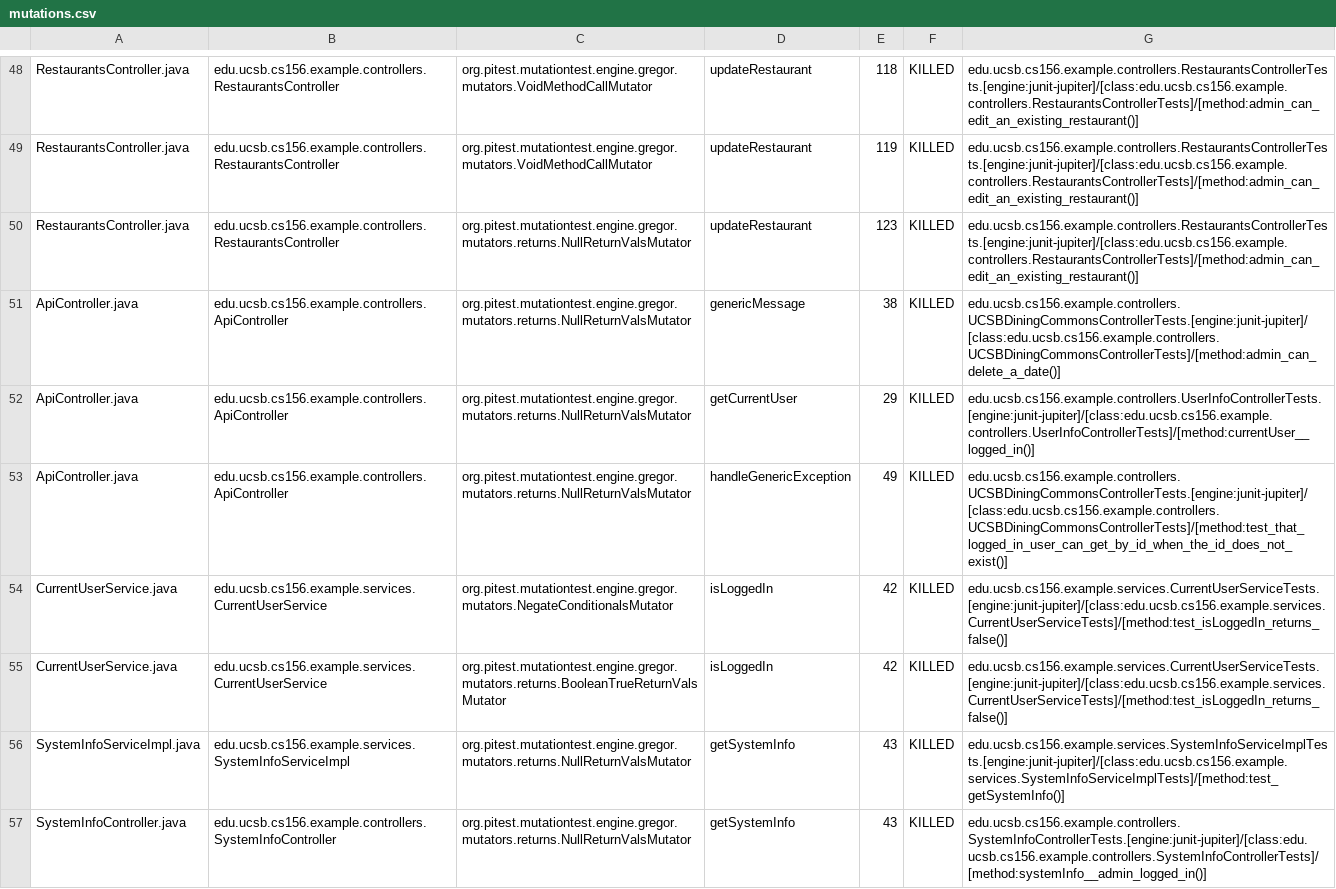
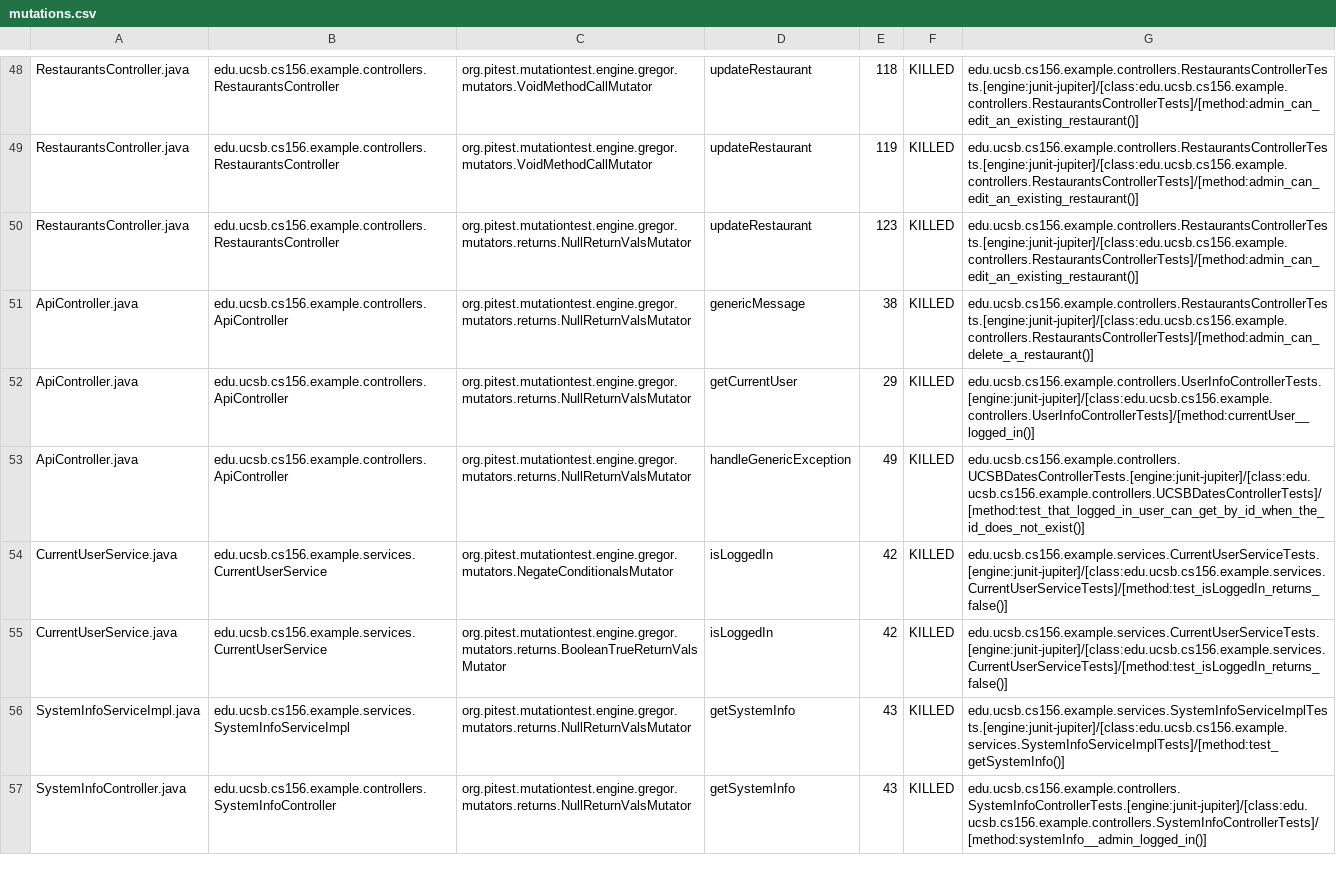
Before and after one commit to ucsb-cs156-s24/team03-s24-5pm-4, a CSV file: pitest/mutations.csv, drawn as a sheet; only a part is shown, gaps mark what is left out.

Commit message:
Deploying to gh-pages from @ ucsb-cs156-s24/team03-s24-5pm-4@9e55d3db86ccbe96ddc26bbdd63fadf821309ff9 🚀

```diff
--- a/pitest/mutations.csv
+++ b/pitest/mutations.csv
@@ -50,5 +50,5 @@ RestaurantsController.java,edu.ucsb.cs156.example.controllers.RestaurantsControl
 RestaurantsController.java,edu.ucsb.cs156.example.controllers.RestaurantsController,org.pitest.mutationtest.engine.gregor.mutators.returns.NullReturnValsMutator,updateRestaurant,123,KILLED,edu.ucsb.cs156.example.controllers.RestaurantsControllerTests.[engine:junit-jupiter]/[class:edu.ucsb.cs156.example.controllers.RestaurantsControllerTests]/[method:admin_can_edit_an_existing_restaurant()]
-ApiController.java,edu.ucsb.cs156.example.controllers.ApiController,org.pitest.mutationtest.engine.gregor.mutators.returns.NullReturnValsMutator,genericMessage,38,KILLED,edu.ucsb.cs156.example.controllers.UCSBDiningCommonsControllerTests.[engine:junit-jupiter]/[class:edu.ucsb.cs156.example.controllers.UCSBDiningCommonsControllerTests]/[method:admin_can_delete_a_date()]
+ApiController.java,edu.ucsb.cs156.example.controllers.ApiController,org.pitest.mutationtest.engine.gregor.mutators.returns.NullReturnValsMutator,genericMessage,38,KILLED,edu.ucsb.cs156.example.controllers.RestaurantsControllerTests.[engine:junit-jupiter]/[class:edu.ucsb.cs156.example.controllers.RestaurantsControllerTests]/[method:admin_can_delete_a_restaurant()]
 ApiController.java,edu.ucsb.cs156.example.controllers.ApiController,org.pitest.mutationtest.engine.gregor.mutators.returns.NullReturnValsMutator,getCurrentUser,29,KILLED,edu.ucsb.cs156.example.controllers.UserInfoControllerTests.[engine:junit-jupiter]/[class:edu.ucsb.cs156.example.controllers.UserInfoControllerTests]/[method:currentUser__logged_in()]
-ApiController.java,edu.ucsb.cs156.example.controllers.ApiController,org.pitest.mutationtest.engine.gregor.mutators.returns.NullReturnValsMutator,handleGenericException,49,KILLED,edu.ucsb.cs156.example.controllers.UCSBDiningCommonsControllerTests.[engine:junit-jupiter]/[class:edu.ucsb.cs156.example.controllers.UCSBDiningCommonsControllerTests]/[method:test_that_logged_in_user_can_get_by_id_when_the_id_does_not_exist()]
+ApiController.java,edu.ucsb.cs156.example.controllers.ApiController,org.pitest.mutationtest.engine.gregor.mutators.returns.NullReturnValsMutator,handleGenericException,49,KILLED,edu.ucsb.cs156.example.controllers.UCSBDatesControllerTests.[engine:junit-jupiter]/[class:edu.ucsb.cs156.example.controllers.UCSBDatesControllerTests]/[method:test_that_logged_in_user_can_get_by_id_when_the_id_does_not_exist()]
 CurrentUserService.java,edu.ucsb.cs156.example.services.CurrentUserService,org.pitest.mutationtest.engine.gregor.mutators.NegateConditionalsMutator,isLoggedIn,42,KILLED,edu.ucsb.cs156.example.services.CurrentUserServiceTests.[engine:junit-jupiter]/[class:edu.ucsb.cs156.example.services.CurrentUserServiceTests]/[method:test_isLoggedIn_returns_false()]
```
Also changed, not shown: 12 other files.
